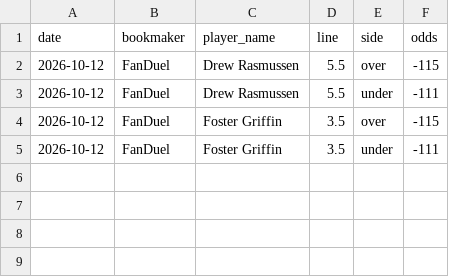
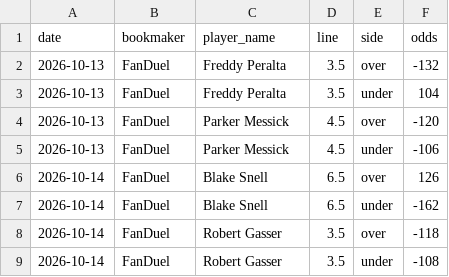
Before and after one commit to andrewrust04-blip/mlb-betting-model, a CSV file: sportsbook_lines.csv, drawn as a sheet.

```diff
--- a/sportsbook_lines.csv
+++ b/sportsbook_lines.csv
@@ -1,5 +1,9 @@
 date,bookmaker,player_name,line,side,odds
-2026-10-12,FanDuel,Drew Rasmussen,5.5,over,-115
-2026-10-12,FanDuel,Drew Rasmussen,5.5,under,-111
-2026-10-12,FanDuel,Foster Griffin,3.5,over,-115
-2026-10-12,FanDuel,Foster Griffin,3.5,under,-111
+2026-10-13,FanDuel,Freddy Peralta,3.5,over,-132
+2026-10-13,FanDuel,Freddy Peralta,3.5,under,104
+2026-10-13,FanDuel,Parker Messick,4.5,over,-120
+2026-10-13,FanDuel,Parker Messick,4.5,under,-106
+2026-10-14,FanDuel,Blake Snell,6.5,over,126
+2026-10-14,FanDuel,Blake Snell,6.5,under,-162
+2026-10-14,FanDuel,Robert Gasser,3.5,over,-118
+2026-10-14,FanDuel,Robert Gasser,3.5,under,-108
```
Also changed, not shown: historical_lines.csv.
